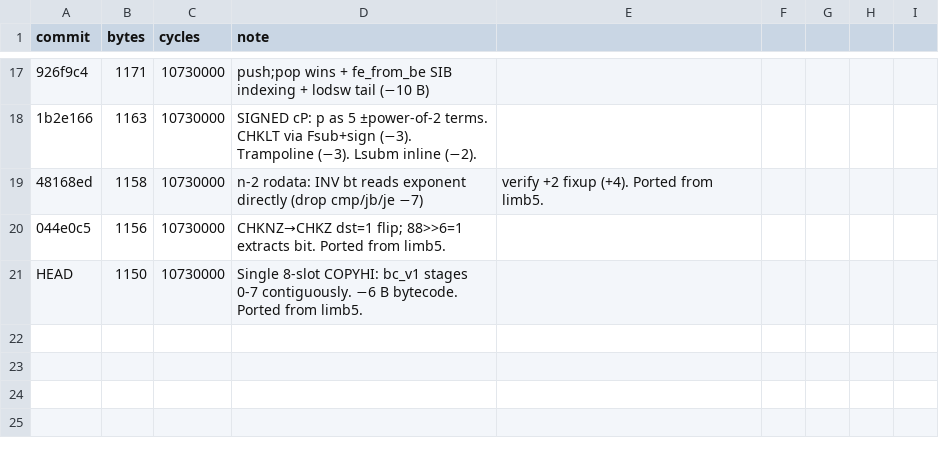
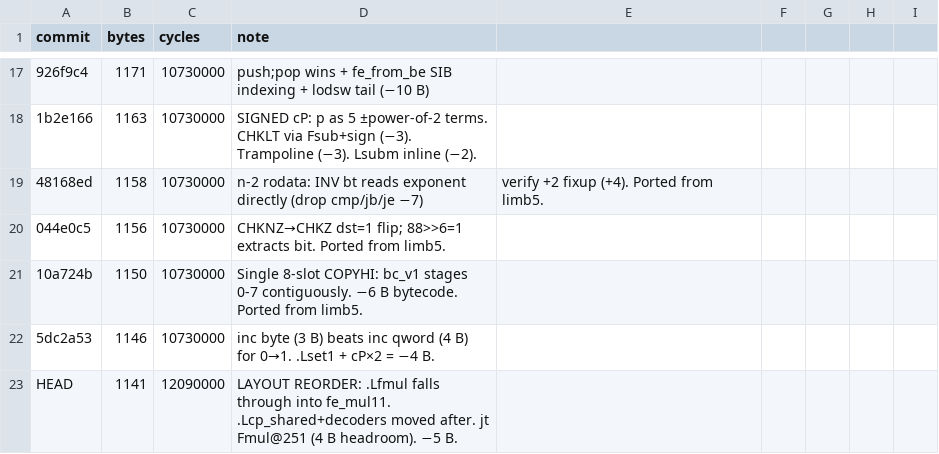
Before and after one commit to sweis/pornin-test, a CSV file: limb11/progress.csv, drawn as a sheet; only a part is shown, gaps mark what is left out; addresses are those after the commit; the diff names each change by its address in the sheet, - before the commit and + after, or states it on an @@ line.

Commit message:
limb11: .Lfmul falls through into fe_mul11 — layout reorder (1146→1141)
The CHKNZ drop (−10) and INV cmp drop (−7) shrank handlers enough
that moving .Lcp_shared + decoders to AFTER fe_mul11 brings .Lfmul
under offset 256 (at 251, 4 B headroom). .Lfmul's 5-B trampoline
jmp becomes a fall-through. .Lnmul jmp rel8 over .Lfmul's 8-B body.

Layout: [jt|handlers|NORM chain|Nmul|Fmul|fe_mul11|Lcnt|Lcp_shared|
decoders|Lcadd|pt_mul|...]

jt entries: Fmul@251, Nmul@243, NORM@168, INV@122, CHKLT@101.
All < 256. LOAD-BEARING: any handler growth >4 B breaks Fmul.

```diff
--- a/limb11/progress.csv
+++ b/limb11/progress.csv
+row 21: 10a724b | 1150 | 10730000 | Single 8-slot COPYHI: bc_v1 stages 0-7 contiguously. −6 B bytecode. Ported from limb5.
+row 22: 5dc2a53 | 1146 | 10730000 | inc byte (3 B) beats inc qword (4 B) for 0→1. .Lset1 + cP×2 = −4 B.
-B23 (bytes): 1150
+B23 (bytes): 1141
-C23 (cycles): 10730000
+C23 (cycles): 12090000
-D23 (note): Single 8-slot COPYHI: bc_v1 stages 0-7 contiguously. −6 B bytecode. Ported from limb5.
+D23 (note): LAYOUT REORDER: .Lfmul falls through into fe_mul11. .Lcp_shared+decoders moved after. jt Fmul@251 (4 B headroom). −5 B.
```
Also changed, not shown: 1 other file.
